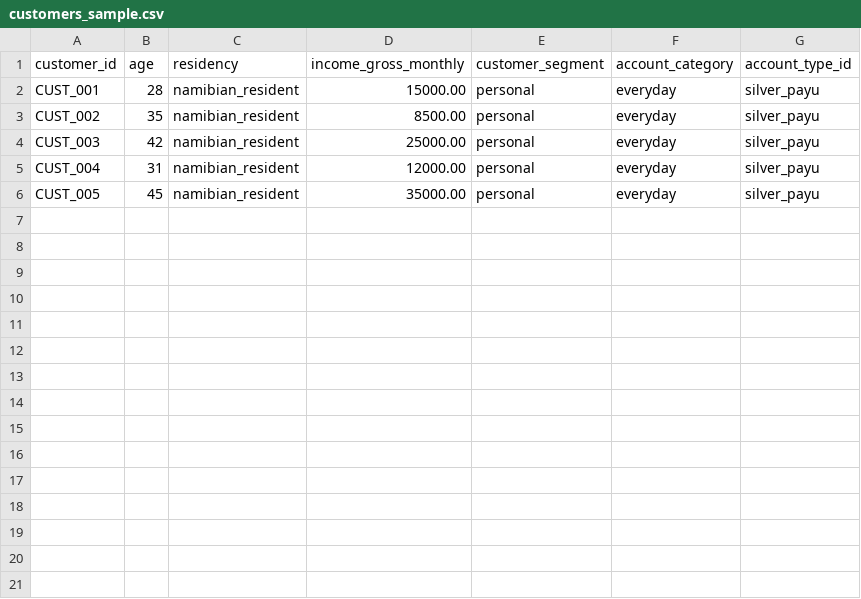
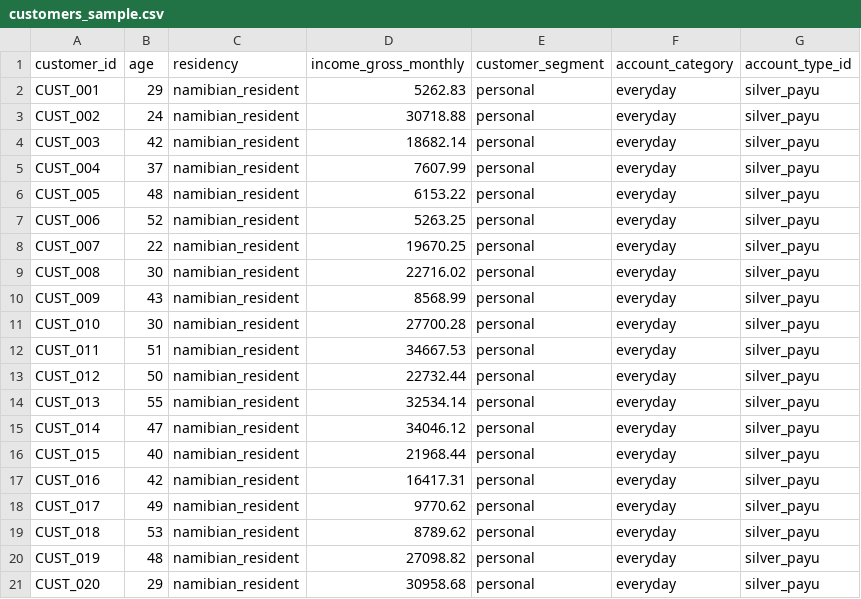
Before and after one commit to jedidja-cto/banking-intelligence-project, a CSV file: modules/banks/nedbank_namibia/projects/account_fit_intelligence_engine/data/synthetic/customers_sample.csv, drawn as a sheet.

Commit message:
Add: synthetic generator with behaviour archetypes (PAYU v0.1.3)

```diff
--- a/modules/banks/nedbank_namibia/projects/account_fit_intelligence_engine/data/synthetic/customers_sample.csv
+++ b/modules/banks/nedbank_namibia/projects/account_fit_intelligence_engine/data/synthetic/customers_sample.csv
@@ -1,6 +1,21 @@
 customer_id,age,residency,income_gross_monthly,customer_segment,account_category,account_type_id
-CUST_001,28,namibian_resident,15000.00,personal,everyday,silver_payu
-CUST_002,35,namibian_resident,8500.00,personal,everyday,silver_payu
-CUST_003,42,namibian_resident,25000.00,personal,everyday,silver_payu
-CUST_004,31,namibian_resident,12000.00,personal,everyday,silver_payu
-CUST_005,45,namibian_resident,35000.00,personal,everyday,silver_payu
+CUST_001,29,namibian_resident,5262.83,personal,everyday,silver_payu
+CUST_002,24,namibian_resident,30718.88,personal,everyday,silver_payu
+CUST_003,42,namibian_resident,18682.14,personal,everyday,silver_payu
+CUST_004,37,namibian_resident,7607.99,personal,everyday,silver_payu
+CUST_005,48,namibian_resident,6153.22,personal,everyday,silver_payu
+CUST_006,52,namibian_resident,5263.25,personal,everyday,silver_payu
+CUST_007,22,namibian_resident,19670.25,personal,everyday,silver_payu
+CUST_008,30,namibian_resident,22716.02,personal,everyday,silver_payu
+CUST_009,43,namibian_resident,8568.99,personal,everyday,silver_payu
+CUST_010,30,namibian_resident,27700.28,personal,everyday,silver_payu
+CUST_011,51,namibian_resident,34667.53,personal,everyday,silver_payu
+CUST_012,50,namibian_resident,22732.44,personal,everyday,silver_payu
+CUST_013,55,namibian_resident,32534.14,personal,everyday,silver_payu
+CUST_014,47,namibian_resident,34046.12,personal,everyday,silver_payu
+CUST_015,40,namibian_resident,21968.44,personal,everyday,silver_payu
+CUST_016,42,namibian_resident,16417.31,personal,everyday,silver_payu
+CUST_017,49,namibian_resident,9770.62,personal,everyday,silver_payu
+CUST_018,53,namibian_resident,8789.62,personal,everyday,silver_payu
+CUST_019,48,namibian_resident,27098.82,personal,everyday,silver_payu
+CUST_020,29,namibian_resident,30958.68,personal,everyday,silver_payu
```
Also changed, not shown: 2 other files.
